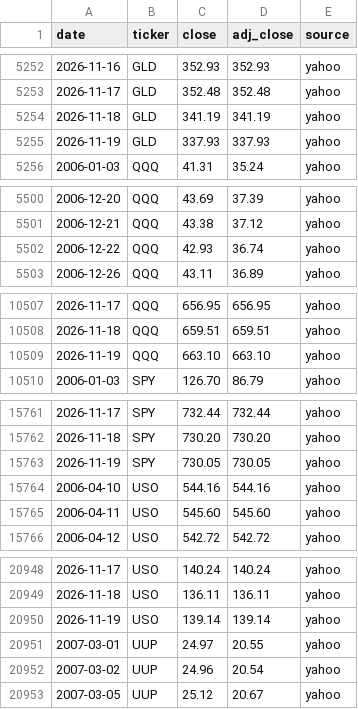
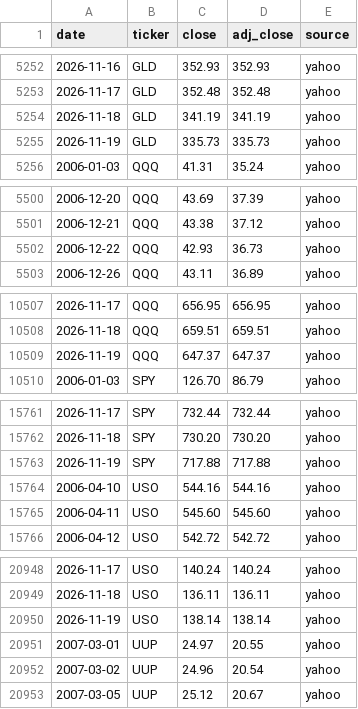
Before and after one commit to Jim-Lohse/investment-lab, a CSV file: data/prices/etf_daily.csv, drawn as a sheet; only a part is shown, gaps mark what is left out; the diff covers the shown part only.

```diff
--- a/data/prices/etf_daily.csv
+++ b/data/prices/etf_daily.csv
@@ -5254,3 +5254,3 @@ date,ticker,close,adj_close,source
 2026-11-18,GLD,341.19,341.19,yahoo
-2026-11-19,GLD,337.93,337.93,yahoo
+2026-11-19,GLD,335.73,335.73,yahoo
 2006-01-03,QQQ,41.31,35.24,yahoo
@@ -5501,3 +5501,3 @@ date,ticker,close,adj_close,source
 2006-12-21,QQQ,43.38,37.12,yahoo
-2006-12-22,QQQ,42.93,36.74,yahoo
+2006-12-22,QQQ,42.93,36.73,yahoo
 2006-12-26,QQQ,43.11,36.89,yahoo
@@ -10508,3 +10508,3 @@ date,ticker,close,adj_close,source
 2026-11-18,QQQ,659.51,659.51,yahoo
-2026-11-19,QQQ,663.10,663.10,yahoo
+2026-11-19,QQQ,647.37,647.37,yahoo
 2006-01-03,SPY,126.70,86.79,yahoo
@@ -15762,3 +15762,3 @@ date,ticker,close,adj_close,source
 2026-11-18,SPY,730.20,730.20,yahoo
-2026-11-19,SPY,730.05,730.05,yahoo
+2026-11-19,SPY,717.88,717.88,yahoo
 2006-04-10,USO,544.16,544.16,yahoo
@@ -20949,3 +20949,3 @@ date,ticker,close,adj_close,source
 2026-11-18,USO,136.11,136.11,yahoo
-2026-11-19,USO,139.14,139.14,yahoo
+2026-11-19,USO,138.14,138.14,yahoo
 2007-03-01,UUP,24.97,20.55,yahoo
```
Also changed, not shown: 28 edited cells elsewhere in this file, data/derived/positioning_weekly.csv, data/positioning/headlines.csv, 5 other files.
